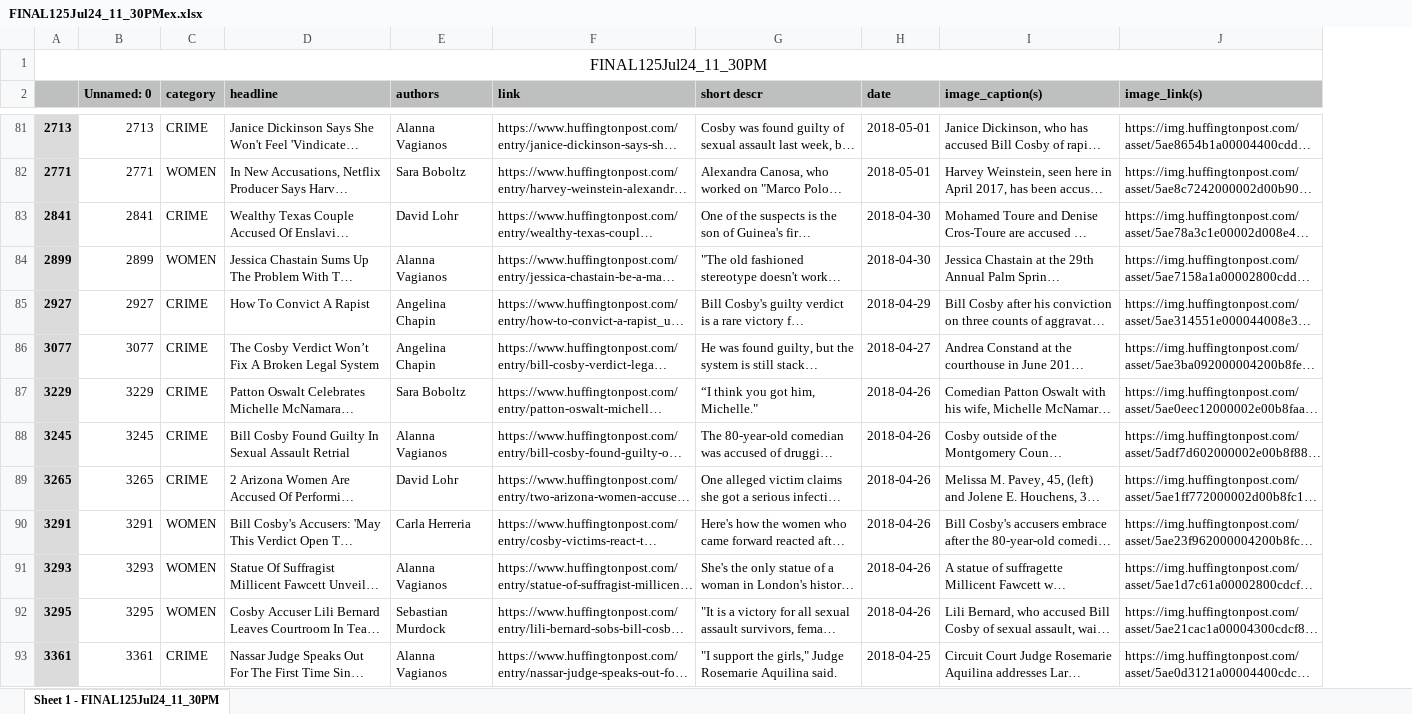
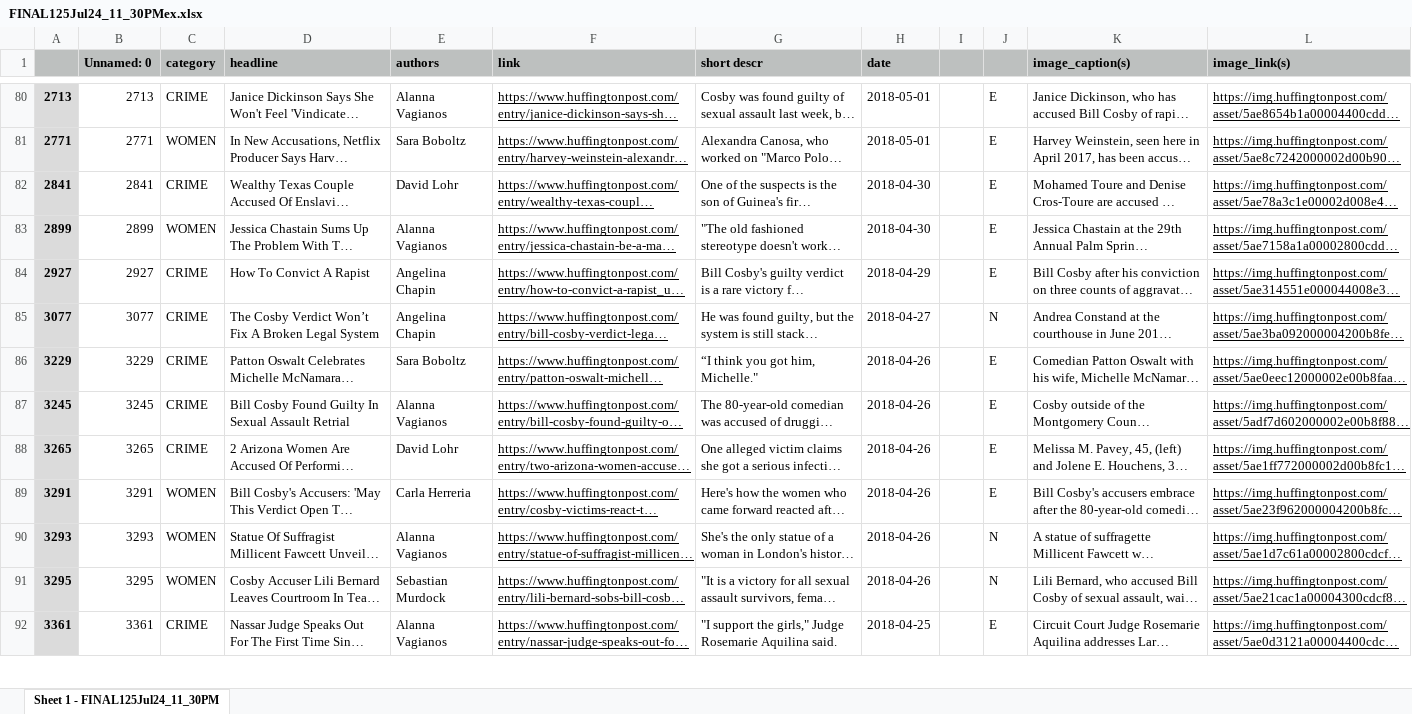
Before and after one commit to mittal2000/dissertation2022, an Excel workbook: FINAL125Jul24_11_30PMex.xlsx, sheet Sheet 1 - FINAL125Jul24_11_30PM, drawn as a sheet; only a part is shown, gaps mark what is left out; long unchanged cells end in …; values as stored, in another font and other column widths than the file's, no borders; charts and pictures not drawn; removed rows and columns are numbered as before the commit, all else as after; the diff covers the shown part only; the diff names each change by its address in the sheet, - before the commit and + after, or states it on an @@ line.

```diff
--- a/FINAL125Jul24_11_30PMex.xlsx (sheet Sheet 1 - FINAL125Jul24_11_30PM)
+++ b/FINAL125Jul24_11_30PMex.xlsx (sheet Sheet 1 - FINAL125Jul24_11_30PM)
+column I, empty
+column J, rows 80-92: E | E | E | E | E | N | E | E | E | E | N | N | E
-row 1: FINAL125Jul24_11_30PM
-F80:F92 underline: off
+F80:F92 underline: on
-L80:L92 underline: off
+L80:L92 underline: on
```
Also changed, not shown: 2 edited cells and cell formats elsewhere in this sheet, charts or pictures, 14 other files.
